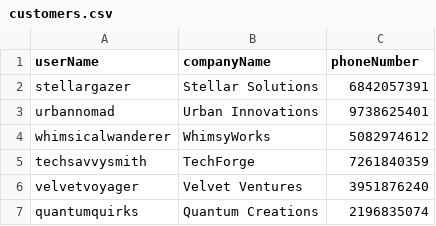
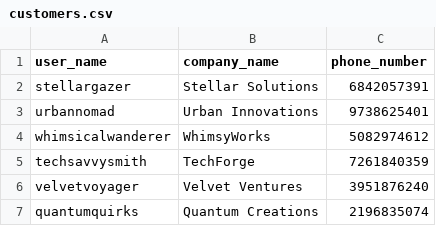
Before and after one commit to paulrenenichols/admin-portal, a CSV file: services/server/csv/customers.csv, drawn as a sheet; only a part is shown.

```diff
--- a/services/server/csv/customers.csv
+++ b/services/server/csv/customers.csv
@@ -1,2 +1,2 @@
-userName,companyName,phoneNumber
+user_name,company_name,phone_number
 stellargazer,Stellar Solutions,6842057391
```
Also changed, not shown: 15 other files.
